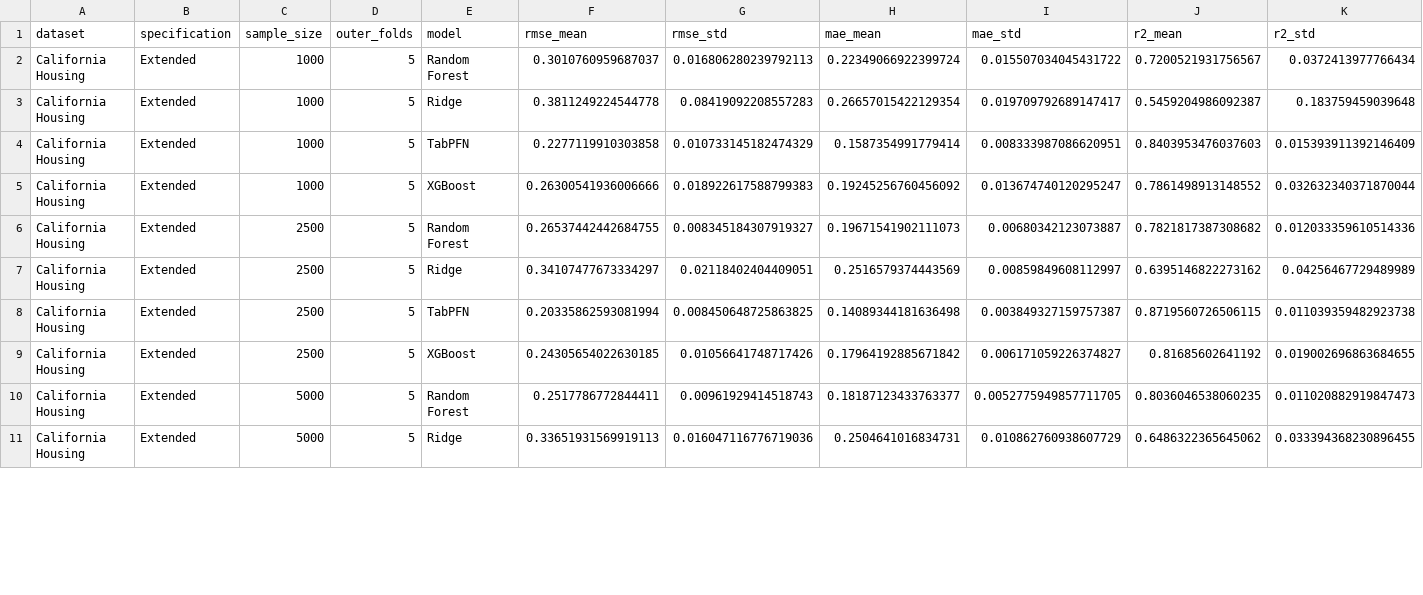
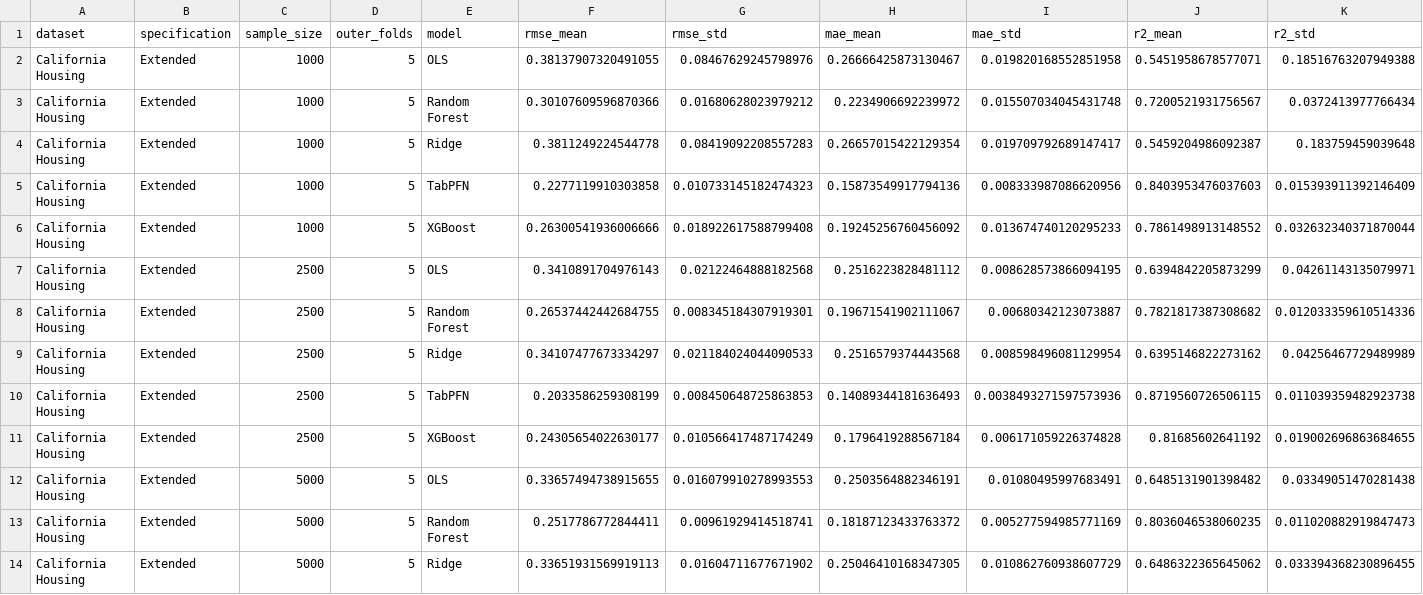
Before and after one commit to Brjmeilof/Thesis_FTM_housing_Prices, a CSV file: Results/california_sample_size_summary.csv, drawn as a sheet; only a part is shown; the diff covers the shown part only.

```diff
--- a/Results/california_sample_size_summary.csv
+++ b/Results/california_sample_size_summary.csv
@@ -1,11 +1,14 @@
 dataset,specification,sample_size,outer_folds,model,rmse_mean,rmse_std,mae_mean,mae_std,r2_mean,r2_std
-California Housing,Extended,1000,5,Random Forest,0.3010760959687037,0.016806280239792113,0.22349066922399724,0.015507034045431722,0.7200521931756567,0.0372413977766434
+California Housing,Extended,1000,5,OLS,0.38137907320491055,0.08467629245798976,0.26666425873130467,0.019820168552851958,0.5451958678577071,0.18516763207949388
+California Housing,Extended,1000,5,Random Forest,0.30107609596870366,0.01680628023979212,0.2234906692239972,0.015507034045431748,0.7200521931756567,0.0372413977766434
 California Housing,Extended,1000,5,Ridge,0.3811249224544778,0.08419092208557283,0.26657015422129354,0.019709792689147417,0.5459204986092387,0.183759459039648
-California Housing,Extended,1000,5,TabPFN,0.2277119910303858,0.010733145182474329,0.1587354991779414,0.008333987086620951,0.8403953476037603,0.015393911392146409
-California Housing,Extended,1000,5,XGBoost,0.26300541936006666,0.018922617588799383,0.19245256760456092,0.013674740120295247,0.7861498913148552,0.032632340371870044
-California Housing,Extended,2500,5,Random Forest,0.26537442442684755,0.008345184307919327,0.19671541902111073,0.00680342123073887,0.7821817387308682,0.012033359610514336
-California Housing,Extended,2500,5,Ridge,0.34107477673334297,0.02118402404409051,0.2516579374443569,0.00859849608112997,0.6395146822273162,0.04256467729489989
-California Housing,Extended,2500,5,TabPFN,0.20335862593081994,0.008450648725863825,0.14089344181636498,0.003849327159757387,0.8719560726506115,0.011039359482923738
-California Housing,Extended,2500,5,XGBoost,0.24305654022630185,0.01056641748717426,0.17964192885671842,0.006171059226374827,0.81685602641192,0.019002696863684655
-California Housing,Extended,5000,5,Random Forest,0.2517786772844411,0.00961929414518743,0.18187123433763377,0.0052775949857711705,0.8036046538060235,0.011020882919847473
-California Housing,Extended,5000,5,Ridge,0.33651931569919113,0.016047116776719036,0.2504641016834731,0.010862760938607729,0.6486322365645062,0.033394368230896455
+California Housing,Extended,1000,5,TabPFN,0.2277119910303858,0.010733145182474323,0.15873549917794136,0.008333987086620956,0.8403953476037603,0.015393911392146409
+California Housing,Extended,1000,5,XGBoost,0.26300541936006666,0.018922617588799408,0.19245256760456092,0.013674740120295233,0.7861498913148552,0.032632340371870044
+California Housing,Extended,2500,5,OLS,0.3410891704976143,0.02122464888182568,0.2516223828481112,0.008628573866094195,0.6394842205873299,0.04261143135079971
+California Housing,Extended,2500,5,Random Forest,0.26537442442684755,0.008345184307919301,0.19671541902111067,0.00680342123073887,0.7821817387308682,0.012033359610514336
+California Housing,Extended,2500,5,Ridge,0.34107477673334297,0.021184024044090533,0.2516579374443568,0.008598496081129954,0.6395146822273162,0.04256467729489989
+California Housing,Extended,2500,5,TabPFN,0.2033586259308199,0.008450648725863853,0.14089344181636493,0.0038493271597573936,0.8719560726506115,0.011039359482923738
+California Housing,Extended,2500,5,XGBoost,0.24305654022630177,0.010566417487174249,0.1796419288567184,0.006171059226374828,0.81685602641192,0.019002696863684655
+California Housing,Extended,5000,5,OLS,0.33657494738915655,0.016079910278993553,0.2503564882346191,0.01080495997683491,0.6485131901398482,0.03349051470281438
+California Housing,Extended,5000,5,Random Forest,0.2517786772844411,0.00961929414518741,0.18187123433763372,0.005277594985771169,0.8036046538060235,0.011020882919847473
+California Housing,Extended,5000,5,Ridge,0.33651931569919113,0.01604711677671902,0.25046410168347305,0.010862760938607729,0.6486322365645062,0.033394368230896455
```
Also changed, not shown: 7 added rows and 61 edited cells elsewhere in this file, Results/california_sample_size_combined_summary.csv, Results/california_sample_size_fold_results.csv, 9 other files.
